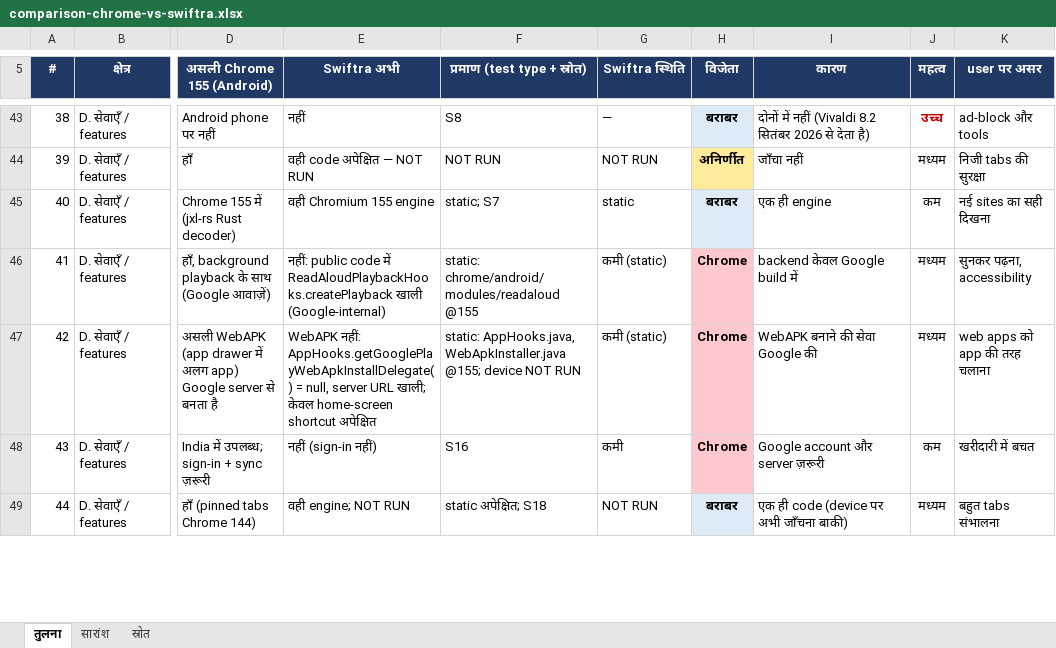
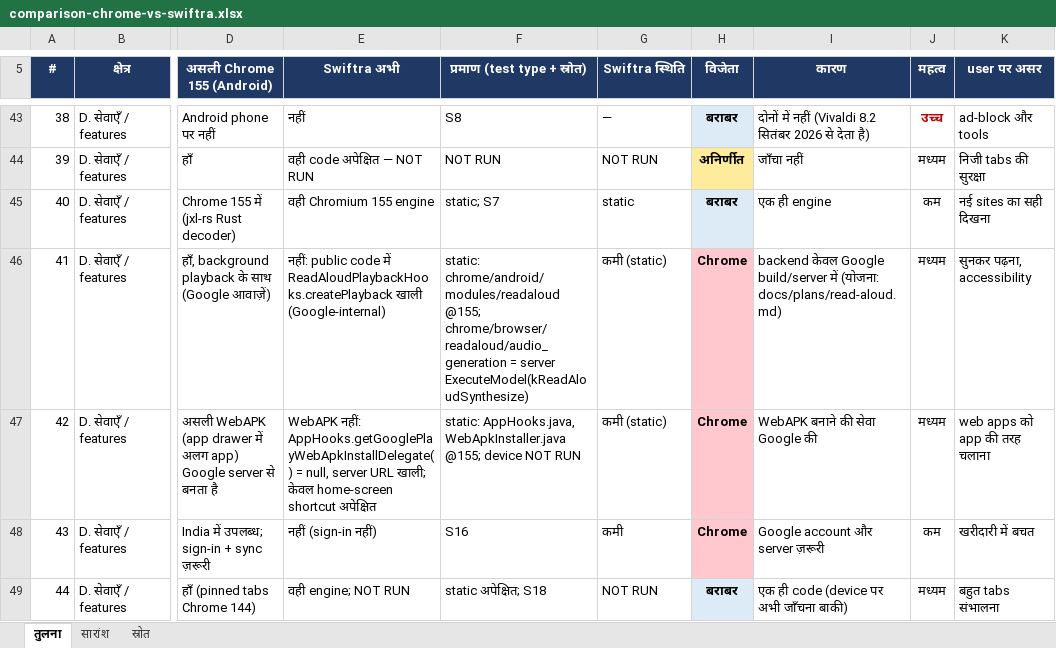
Before and after one commit to deepsilence10161-source/Fast-and-advanced-browser-, an Excel workbook: docs/comparison-chrome-vs-swiftra.xlsx, sheet तुलना, drawn as a sheet; only a part is shown, gaps mark what is left out; values as stored, in another font and other column widths than the file's, no borders; table styles not drawn; the diff names each change by its address in the sheet, - before the commit and + after, or states it on an @@ line.

Commit message:
comparison: read-aloud evidence (server synthesizer) + plan link

```diff
--- a/docs/comparison-chrome-vs-swiftra.xlsx (sheet तुलना)
+++ b/docs/comparison-chrome-vs-swiftra.xlsx (sheet तुलना)
-F46 (प्रमाण (test type + स्रोत)): static: chrome/android/modules/readaloud @155
+F46 (प्रमाण (test type + स्रोत)): static: chrome/android/modules/readaloud @155; chrome/browser/readaloud/audio_generation = server ExecuteModel(kReadAloudSynthesize)
-I46 (कारण): …केवल Google build में
+I46 (कारण): …केवल Google build/server में (योजना: docs/plans/read-aloud.md)
```
Also changed, not shown: 3 other files.
